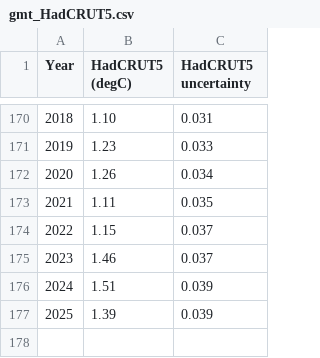
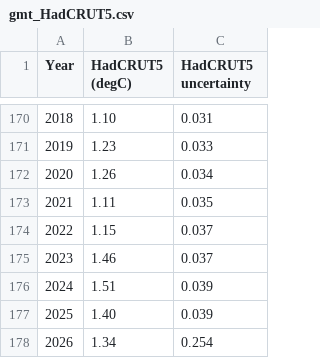
Before and after one commit to brianpm/brianpm.github.io, a CSV file: data/gmt_HadCRUT5.csv, drawn as a sheet; only a part is shown, gaps mark what is left out.

```diff
--- a/data/gmt_HadCRUT5.csv
+++ b/data/gmt_HadCRUT5.csv
@@ -176,2 +176,3 @@ Year,HadCRUT5 (degC),HadCRUT5 uncertainty
 2024,1.51,0.039
-2025,1.39,0.039
+2025,1.40,0.039
+2026,1.34,0.254
```
Also changed, not shown: data/gmt_BerkeleyEarth.csv, data/gmt_ERA5.csv, 3 other files.
